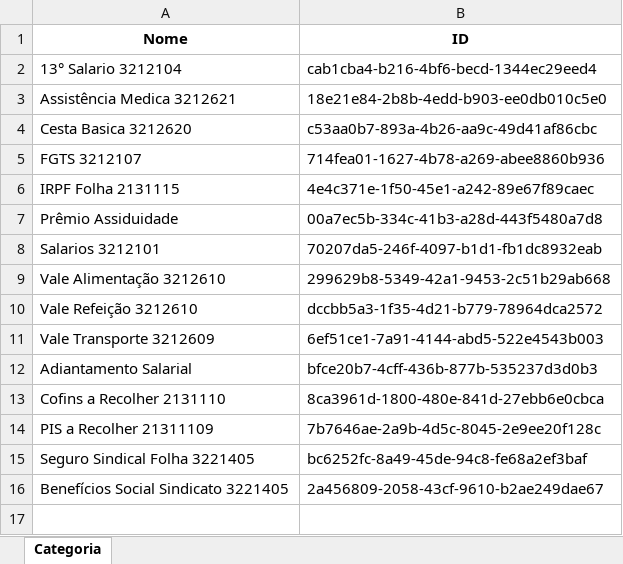
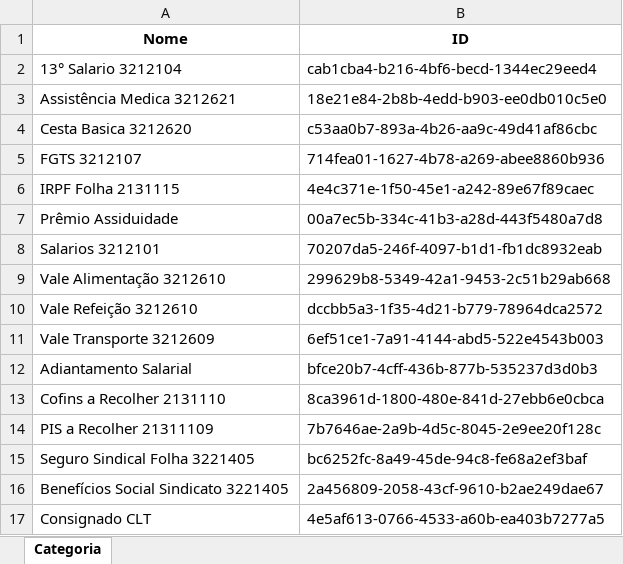
Before and after one commit to benediti/Enviar-Rateio-25, an Excel workbook: projeto/categorias_nibo.xlsx, sheet Categoria, drawn as a sheet; values as stored, in another font and other column widths than the file's, no borders; the diff names each change by its address in the sheet, - before the commit and + after, or states it on an @@ line.

Commit message:
Add files via upload

```diff
--- a/projeto/categorias_nibo.xlsx (sheet Categoria)
+++ b/projeto/categorias_nibo.xlsx (sheet Categoria)
+row 17: Consignado CLT | 4e5af613-0766-4533-a60b-ea403b7277a5
```
